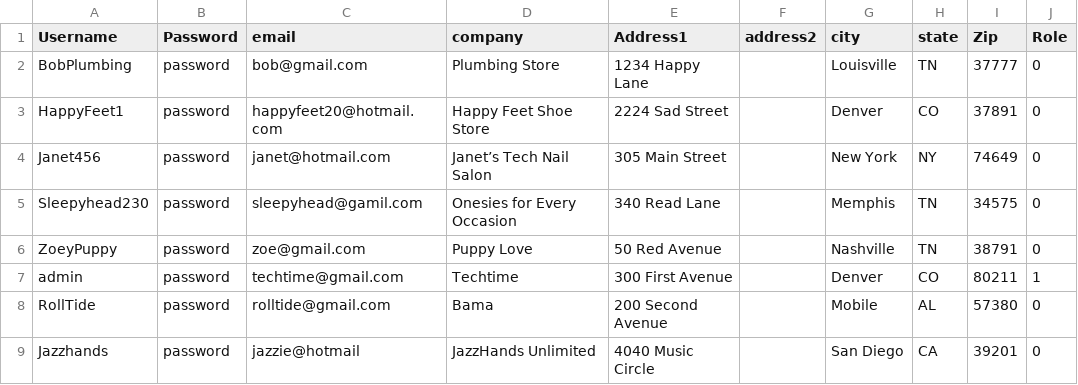
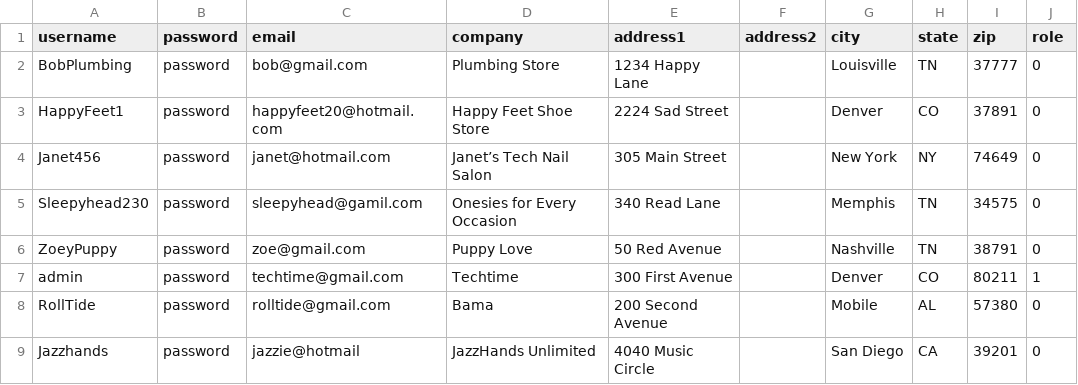
Before and after one commit to BLaurenB/techtime, a CSV file: data/users.csv, drawn as a sheet.

Commit message:
Update users.csv

```diff
--- a/data/users.csv
+++ b/data/users.csv
@@ -1,2 +1,2 @@
-Username,Password,email,company,Address1,address2,city,state,Zip,Role
+username,password,email,company,address1,address2,city,state,zip,role
 BobPlumbing,password,bob@gmail.com,Plumbing Store,1234 Happy Lane,,Louisville,TN,37777,0
```
